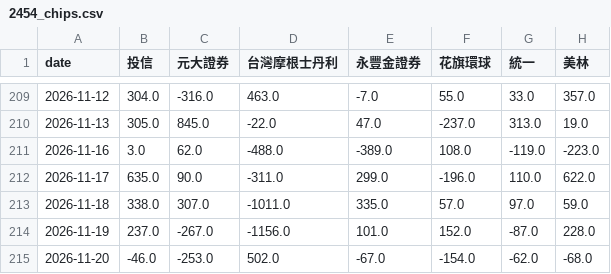
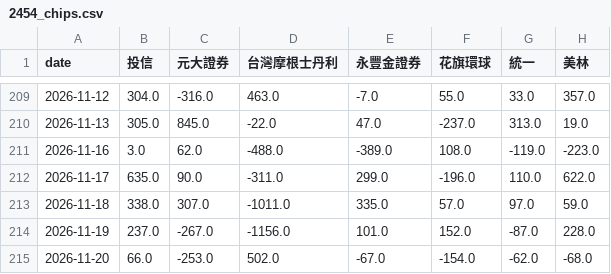
Before and after one commit to KentJJW/taiwan-chip-tracker, a CSV file: database/2454_chips.csv, drawn as a sheet; only a part is shown, gaps mark what is left out; the diff names each change by its address in the sheet, - before the commit and + after, or states it on an @@ line.

```diff
--- a/database/2454_chips.csv
+++ b/database/2454_chips.csv
-B215 (投信): -46.0
+B215 (投信): 66.0
```
